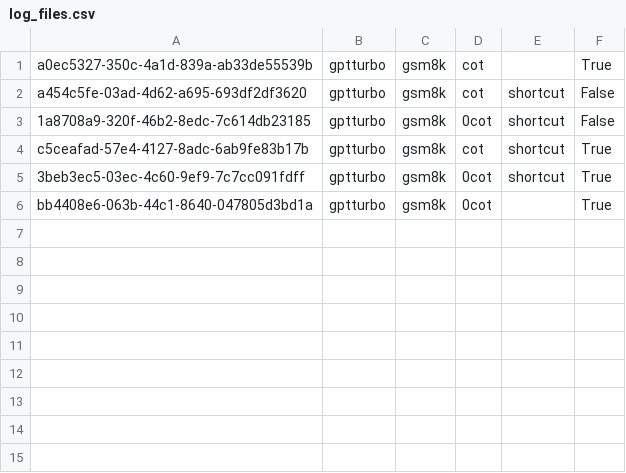
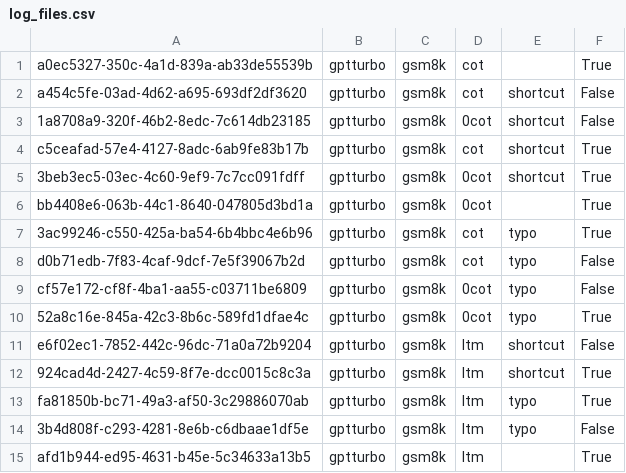
Before and after one commit to Hiroki39/Noisy-Exemplars-Make-Large-Language-Models-More-Robust, a CSV file: log_files.csv, drawn as a sheet.

```diff
--- a/log_files.csv
+++ b/log_files.csv
@@ -6 +6,10 @@ c5ceafad-57e4-4127-8adc-6ab9fe83b17b,gptturbo,gsm8k,cot,shortcut,True
 bb4408e6-063b-44c1-8640-047805d3bd1a,gptturbo,gsm8k,0cot,,True
+3ac99246-c550-425a-ba54-6b4bbc4e6b96,gptturbo,gsm8k,cot,typo,True
+d0b71edb-7f83-4caf-9dcf-7e5f39067b2d,gptturbo,gsm8k,cot,typo,False
+cf57e172-cf8f-4ba1-aa55-c03711be6809,gptturbo,gsm8k,0cot,typo,False
+52a8c16e-845a-42c3-8b6c-589fd1dfae4c,gptturbo,gsm8k,0cot,typo,True
+e6f02ec1-7852-442c-96dc-71a0a72b9204,gptturbo,gsm8k,ltm,shortcut,False
+924cad4d-2427-4c59-8f7e-dcc0015c8c3a,gptturbo,gsm8k,ltm,shortcut,True
+fa81850b-bc71-49a3-af50-3c29886070ab,gptturbo,gsm8k,ltm,typo,True
+3b4d808f-c293-4281-8e6b-c6dbaae1df5e,gptturbo,gsm8k,ltm,typo,False
+afd1b944-ed95-4631-b45e-5c34633a13b5,gptturbo,gsm8k,ltm,,True
```
Also changed, not shown: 13 other files.
